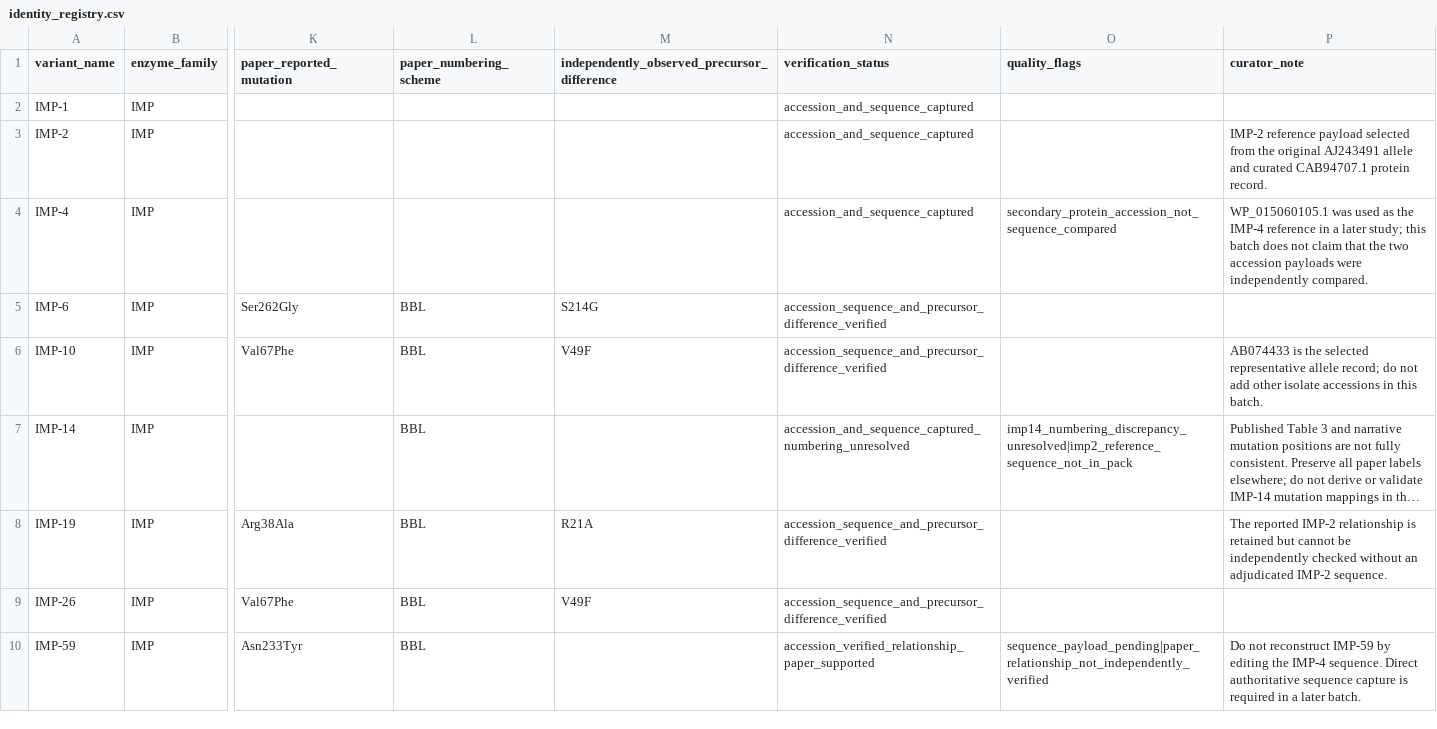
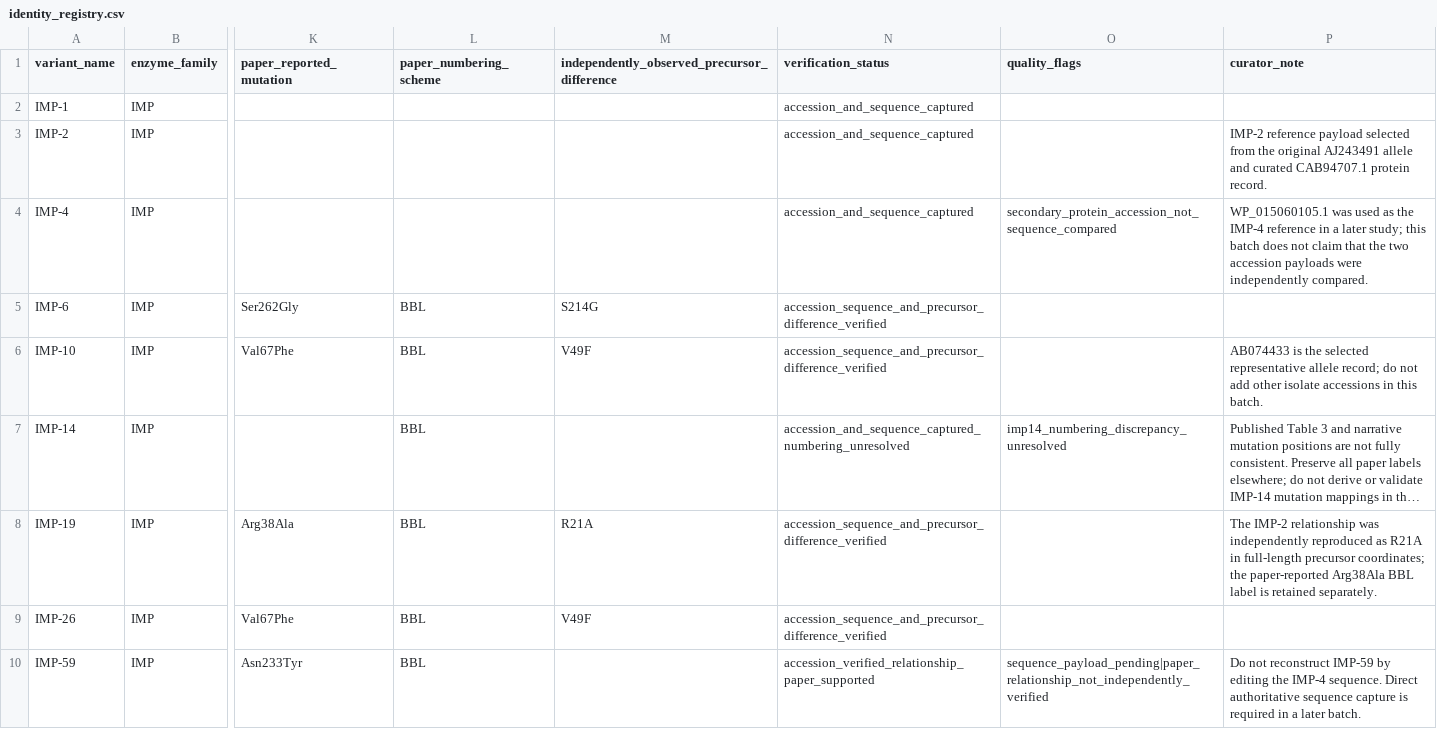
Before and after one commit to Quenine/evombl, a CSV file: data/curated/identities/imp_escape_core/identity_registry.csv, drawn as a sheet; only a part is shown, gaps mark what is left out; long unchanged cells end in …; the diff names each change by its address in the sheet, - before the commit and + after, or states it on an @@ line.

```diff
--- a/data/curated/identities/imp_escape_core/identity_registry.csv
+++ b/data/curated/identities/imp_escape_core/identity_registry.csv
-O7 (quality_flags): imp14_numbering_discrepancy_unresolved|imp2_reference_sequence_not_in_pack
+O7 (quality_flags): imp14_numbering_discrepancy_unresolved
-P8 (curator_note): The reported IMP-2 relationship is retained but cannot be independently checked without an adjudicated IMP-2 sequence.
+P8 (curator_note): The IMP-2 relationship was independently reproduced as R21A in full-length precursor coordinates; the paper-reported Arg38Ala BBL label is retained separately.
```
Also changed, not shown: reports/batch-3c1b1/identity-qc.csv, 2 other files.
